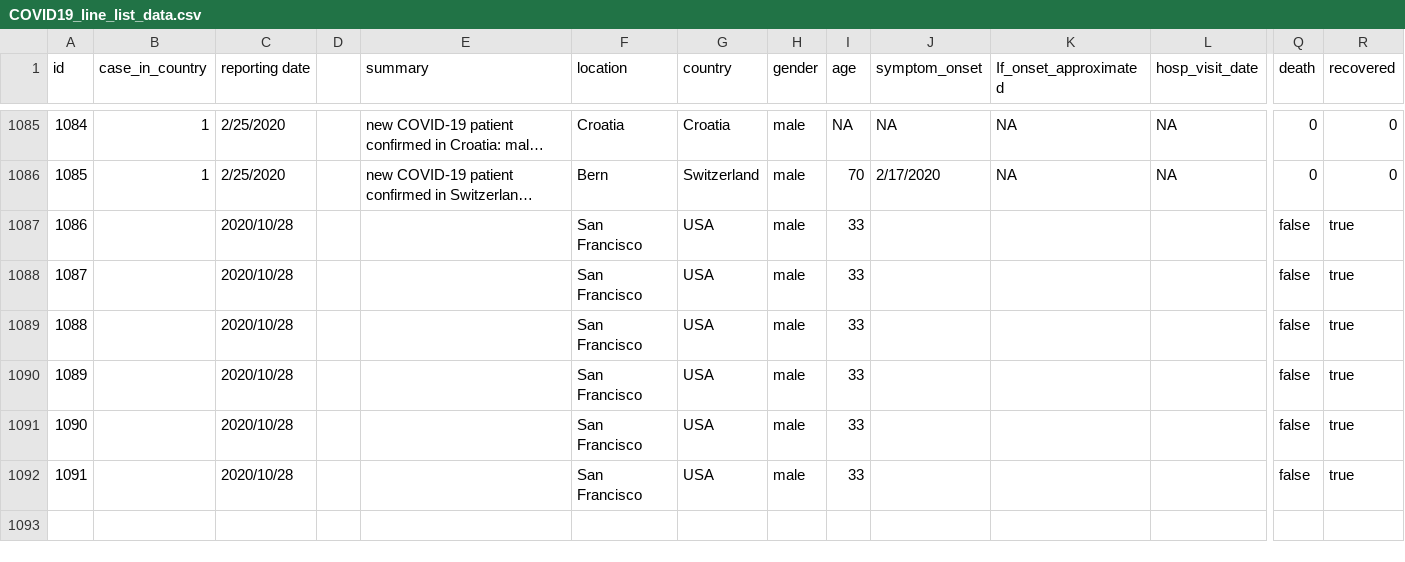
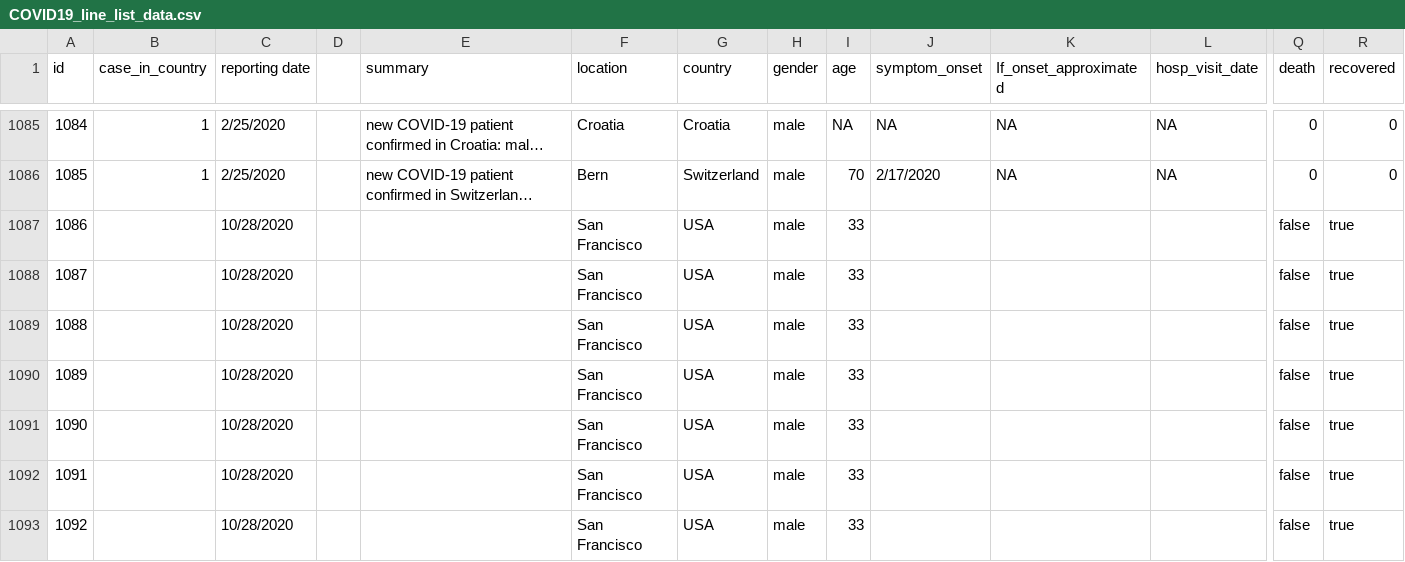
Before and after one commit to BiqianCheng/COVID-19-analysis-website, a CSV file: api/src/db/COVID19_line_list_data.csv, drawn as a sheet; only a part is shown, gaps mark what is left out; long unchanged cells end in …; rows hold the shown columns only; the diff names each change by its address in the sheet, - before the commit and + after, or states it on an @@ line.

Commit message:
Quick fix date display

```diff
--- a/api/src/db/COVID19_line_list_data.csv
+++ b/api/src/db/COVID19_line_list_data.csv
-C1087:C1092 (reporting date): 2020/10/28
+C1087:C1092 (reporting date): 10/28/2020
+row 1093: 1092 |  | 10/28/2020 |  |  | San Francisco | USA | male | 33 |  |  |  | false | true
```
Also changed, not shown: 1 other file.
